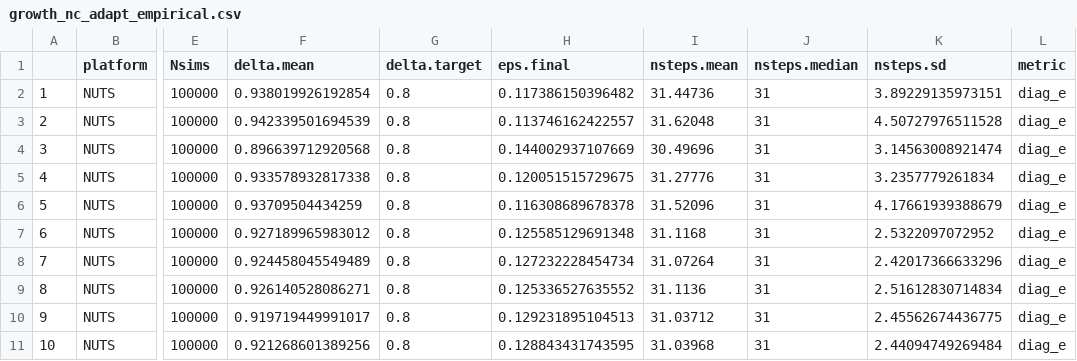
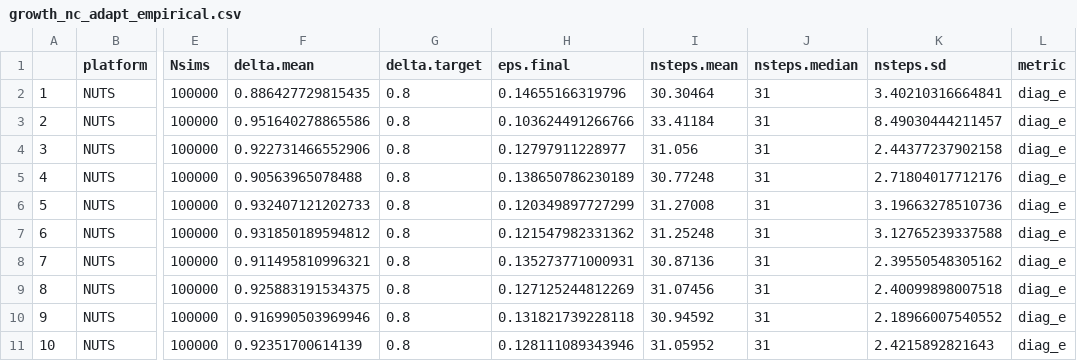
Before and after one commit to colemonnahan/gradmcmc, a CSV file: results/growth_nc_adapt_empirical.csv, drawn as a sheet; only a part is shown, gaps mark what is left out; the diff names each change by its address in the sheet, - before the commit and + after, or states it on an @@ line.

```diff
--- a/results/growth_nc_adapt_empirical.csv
+++ b/results/growth_nc_adapt_empirical.csv
-F2 (delta.mean): 0.938019926192854
+F2 (delta.mean): 0.886427729815435
-H2 (eps.final): 0.117386150396482
+H2 (eps.final): 0.14655166319796
-I2 (nsteps.mean): 31.44736
+I2 (nsteps.mean): 30.30464
-K2 (nsteps.sd): 3.89229135973151
+K2 (nsteps.sd): 3.40210316664841
-F3 (delta.mean): 0.942339501694539
+F3 (delta.mean): 0.951640278865586
-H3 (eps.final): 0.113746162422557
+H3 (eps.final): 0.103624491266766
-I3 (nsteps.mean): 31.62048
+I3 (nsteps.mean): 33.41184
-K3 (nsteps.sd): 4.50727976511528
+K3 (nsteps.sd): 8.49030444211457
-F4 (delta.mean): 0.896639712920568
+F4 (delta.mean): 0.922731466552906
-H4 (eps.final): 0.144002937107669
+H4 (eps.final): 0.12797911228977
-I4 (nsteps.mean): 30.49696
+I4 (nsteps.mean): 31.056
-K4 (nsteps.sd): 3.14563008921474
+K4 (nsteps.sd): 2.44377237902158
-F5 (delta.mean): 0.933578932817338
+F5 (delta.mean): 0.90563965078488
-H5 (eps.final): 0.120051515729675
+H5 (eps.final): 0.138650786230189
-I5 (nsteps.mean): 31.27776
+I5 (nsteps.mean): 30.77248
-K5 (nsteps.sd): 3.2357779261834
+K5 (nsteps.sd): 2.71804017712176
-F6 (delta.mean): 0.93709504434259
+F6 (delta.mean): 0.932407121202733
-H6 (eps.final): 0.116308689678378
+H6 (eps.final): 0.120349897727299
-I6 (nsteps.mean): 31.52096
+I6 (nsteps.mean): 31.27008
-K6 (nsteps.sd): 4.17661939388679
+K6 (nsteps.sd): 3.19663278510736
-F7 (delta.mean): 0.927189965983012
+F7 (delta.mean): 0.931850189594812
-H7 (eps.final): 0.125585129691348
+H7 (eps.final): 0.121547982331362
-I7 (nsteps.mean): 31.1168
+I7 (nsteps.mean): 31.25248
-K7 (nsteps.sd): 2.5322097072952
+K7 (nsteps.sd): 3.12765239337588
-F8 (delta.mean): 0.924458045549489
+F8 (delta.mean): 0.911495810996321
-H8 (eps.final): 0.127232228454734
+H8 (eps.final): 0.135273771000931
-I8 (nsteps.mean): 31.07264
+I8 (nsteps.mean): 30.87136
-K8 (nsteps.sd): 2.42017366633296
+K8 (nsteps.sd): 2.39550548305162
-F9 (delta.mean): 0.926140528086271
+F9 (delta.mean): 0.925883191534375
-H9 (eps.final): 0.125336527635552
+H9 (eps.final): 0.127125244812269
-I9 (nsteps.mean): 31.1136
+I9 (nsteps.mean): 31.07456
-K9 (nsteps.sd): 2.51612830714834
+K9 (nsteps.sd): 2.40099898007518
-F10 (delta.mean): 0.919719449991017
+F10 (delta.mean): 0.916990503969946
-H10 (eps.final): 0.129231895104513
+H10 (eps.final): 0.131821739228118
-I10 (nsteps.mean): 31.03712
+I10 (nsteps.mean): 30.94592
-K10 (nsteps.sd): 2.45562674436775
+K10 (nsteps.sd): 2.18966007540552
-F11 (delta.mean): 0.921268601389256
+F11 (delta.mean): 0.92351700614139
-H11 (eps.final): 0.128843431743595
+H11 (eps.final): 0.128111089343946
-I11 (nsteps.mean): 31.03968
+I11 (nsteps.mean): 31.05952
-K11 (nsteps.sd): 2.44094749269484
+K11 (nsteps.sd): 2.4215892821643
```
Also changed, not shown: results/growth_adapt_empirical.csv, results/growth_adapt_simulated.csv, 25 other files.
